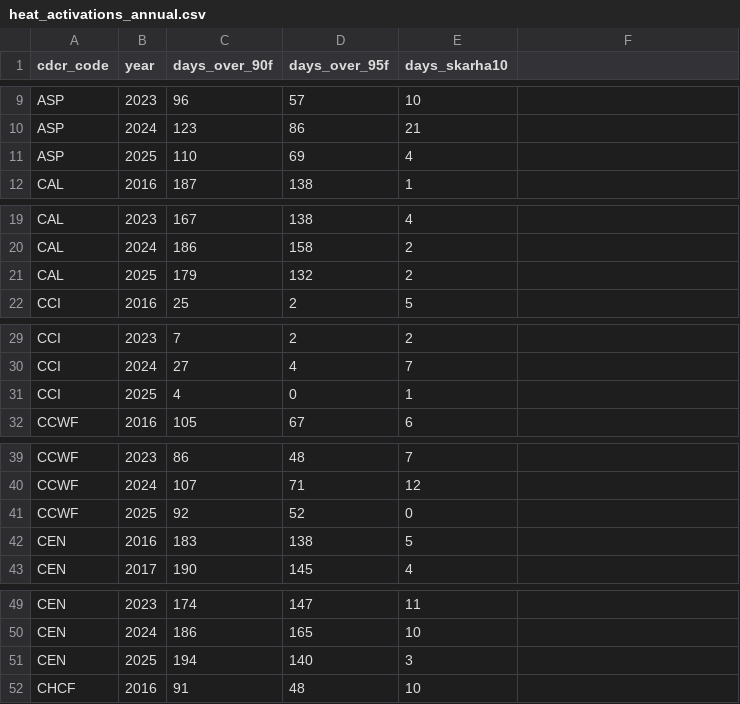
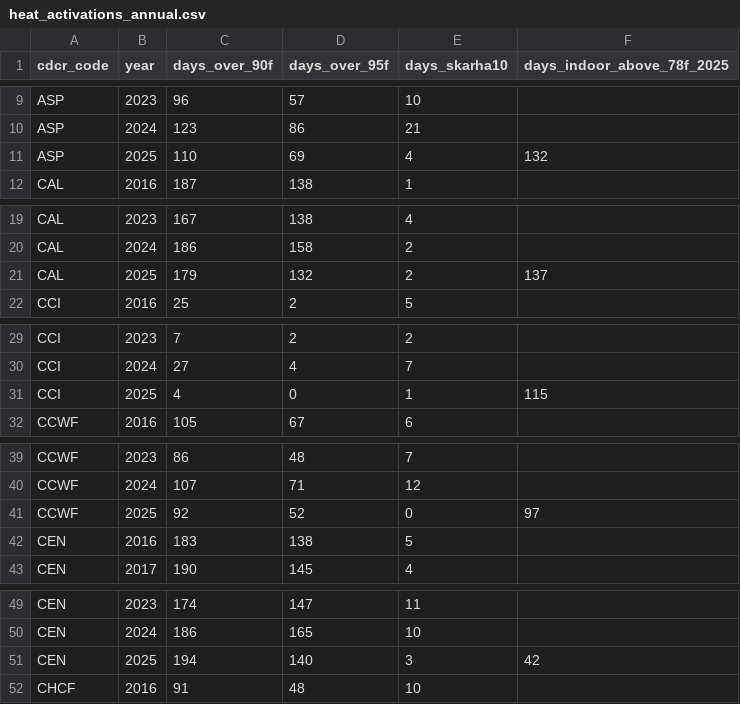
Before and after one commit to mbecica/ca_prison_climate_justice, a CSV file: data_sources/hazards/heat_activations_annual.csv, drawn as a sheet; only a part is shown, gaps mark what is left out; the diff covers the shown part only.

Commit message:
infra recorrds creation and updating ac data

```diff
--- a/data_sources/hazards/heat_activations_annual.csv
+++ b/data_sources/hazards/heat_activations_annual.csv
@@ -1 +1 @@
-cdcr_code,year,days_over_90f,days_over_95f,days_skarha10
+cdcr_code,year,days_over_90f,days_over_95f,days_skarha10,days_indoor_above_78f_2025
@@ -11 +11 @@ ASP,2024,123,86,21
-ASP,2025,110,69,4
+ASP,2025,110,69,4,132
@@ -21 +21 @@ CAL,2024,186,158,2
-CAL,2025,179,132,2
+CAL,2025,179,132,2,137
@@ -31 +31 @@ CCI,2024,27,4,7
-CCI,2025,4,0,1
+CCI,2025,4,0,1,115
@@ -41 +41 @@ CCWF,2024,107,71,12
-CCWF,2025,92,52,0
+CCWF,2025,92,52,0,97
@@ -51 +51 @@ CEN,2024,186,165,10
-CEN,2025,194,140,3
+CEN,2025,194,140,3,42
```
Also changed, not shown: 26 edited cells elsewhere in this file, data/cdcr_facilities.csv, 6 other files.
